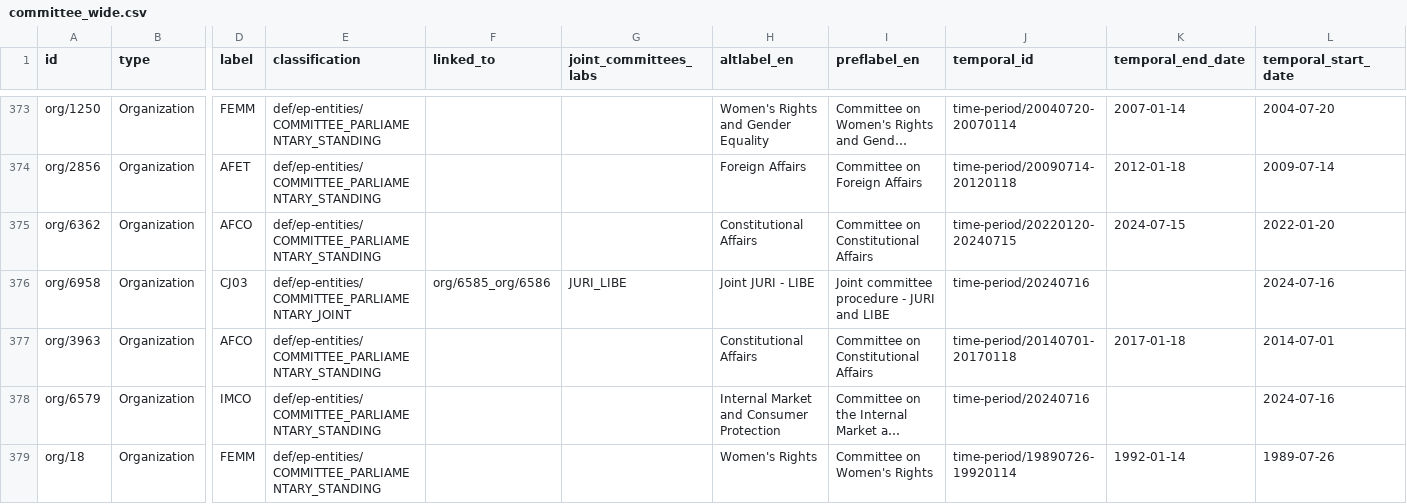
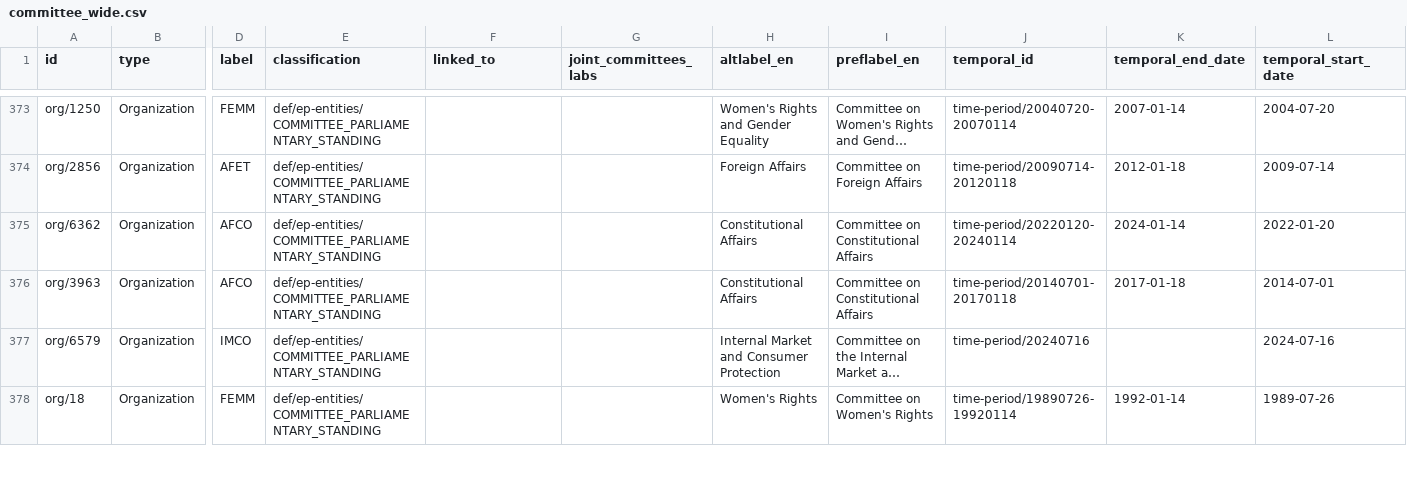
Before and after one commit to scipima/ep_data_analysis, a CSV file: data_out/bodies/committee_wide.csv, drawn as a sheet; only a part is shown, gaps mark what is left out; long unchanged cells end in …; removed rows and columns are numbered as before the commit, all else as after; rows hold the shown columns only; the diff covers the shown part only; the diff names each change by its address in the sheet, - before the commit and + after, or states it on an @@ line.

```diff
--- a/data_out/bodies/committee_wide.csv
+++ b/data_out/bodies/committee_wide.csv
-J375 (temporal_id): time-period/20220120-20240715
+J375 (temporal_id): time-period/20220120-20240114
-K375 (temporal_end_date): 2024-07-15
+K375 (temporal_end_date): 2024-01-14
-row 376: org/6958 | Organization | CJ03 | def/ep-entities/COMMITTEE_PARLIAMENTARY_JOINT | org/6585_org/6586 | JURI_LIBE | Joint JURI - LIBE | Joint committee procedure - JURI and LIBE | time-period/20240716 |  | 2024-07-16
```
Also changed, not shown: 1 added row and 89 edited cells elsewhere in this file, data_out/bodies/body_id_full_10.csv, data_out/bodies/committee_long.csv, 2 other files.
